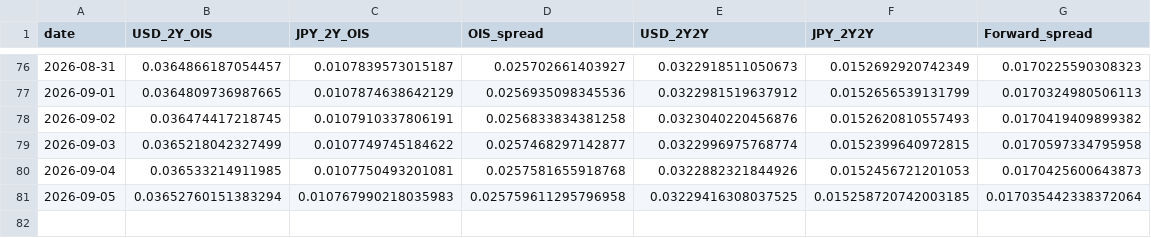
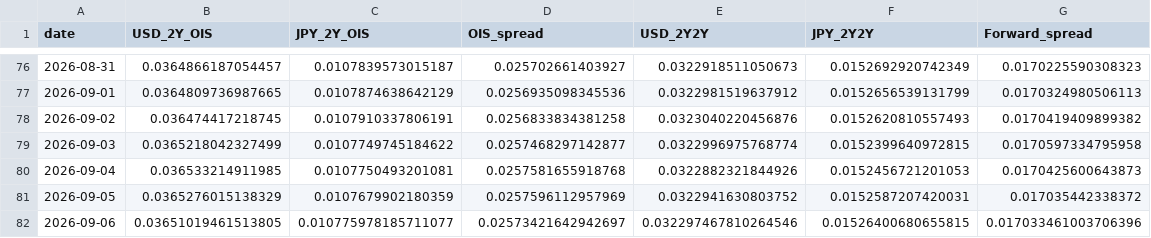
Before and after one commit to super-curve-hub/usdjpymacro, a CSV file: output/ois_history.csv, drawn as a sheet; only a part is shown, gaps mark what is left out.

```diff
--- a/output/ois_history.csv
+++ b/output/ois_history.csv
@@ -80,2 +80,3 @@ date,USD_2Y_OIS,JPY_2Y_OIS,OIS_spread,USD_2Y2Y,JPY_2Y2Y,Forward_spread
 2026-09-04,0.036533214911985,0.0107750493201081,0.0257581655918768,0.0322882321844926,0.0152456721201053,0.0170425600643873
-2026-09-05,0.03652760151383294,0.010767990218035983,0.025759611295796958,0.03229416308037525,0.015258720742003185,0.017035442338372064
+2026-09-05,0.0365276015138329,0.0107679902180359,0.0257596112957969,0.0322941630803752,0.0152587207420031,0.017035442338372
+2026-09-06,0.03651019461513805,0.010775978185711077,0.02573421642942697,0.032297467810264546,0.01526400680655815,0.017033461003706396
```
Also changed, not shown: output/latest.csv, 2 other files.
